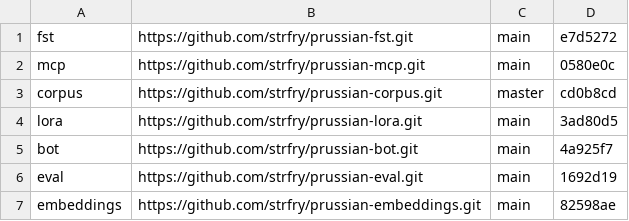
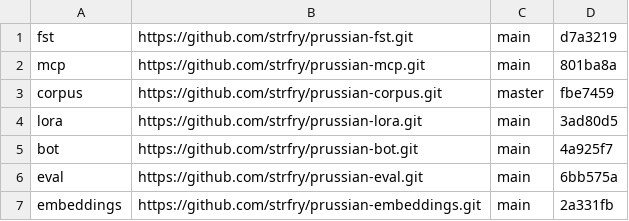
Before and after one commit to strfry/prussian, a TSV file: repos.tsv, drawn as a sheet.

Commit message:
pin

```diff
--- a/repos.tsv
+++ b/repos.tsv
@@ -1,7 +1,7 @@
-fst	https://github.com/strfry/prussian-fst.git	main	e7d5272
-mcp	https://github.com/strfry/prussian-mcp.git	main	0580e0c
-corpus	https://github.com/strfry/prussian-corpus.git	master	cd0b8cd
+fst	https://github.com/strfry/prussian-fst.git	main	d7a3219
+mcp	https://github.com/strfry/prussian-mcp.git	main	801ba8a
+corpus	https://github.com/strfry/prussian-corpus.git	master	fbe7459
 lora	https://github.com/strfry/prussian-lora.git	main	3ad80d5
 bot	https://github.com/strfry/prussian-bot.git	main	4a925f7
-eval	https://github.com/strfry/prussian-eval.git	main	1692d19
-embeddings	https://github.com/strfry/prussian-embeddings.git	main	82598ae
+eval	https://github.com/strfry/prussian-eval.git	main	6bb575a
+embeddings	https://github.com/strfry/prussian-embeddings.git	main	2a331fb
```
